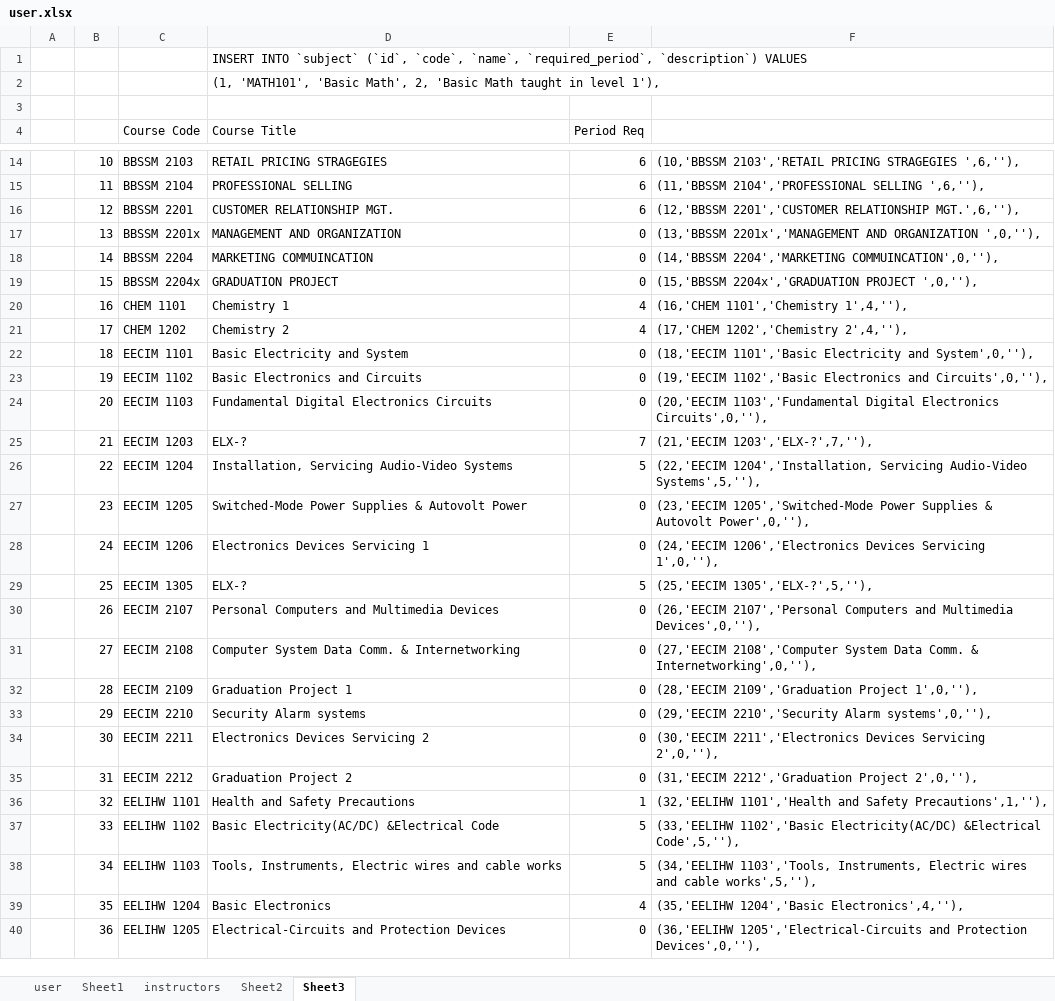
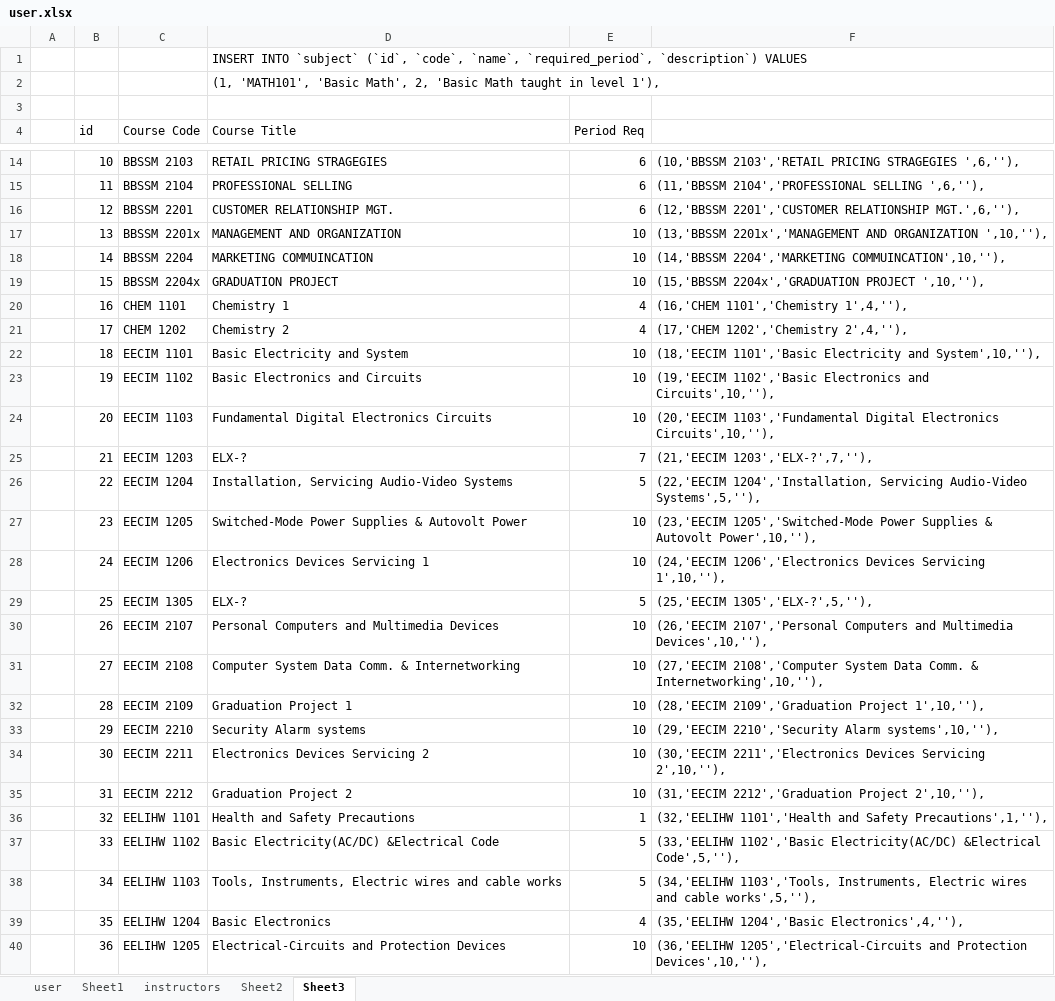
Before and after one commit to ercson-R8/vet-css, an Excel workbook: csv/user.xlsx, sheet Sheet3, drawn as a sheet; only a part is shown, gaps mark what is left out; values as stored, in another font and other column widths than the file's, no borders; the diff covers the shown part only; the diff names each change by its address in the sheet, - before the commit and + after, or states it on an @@ line.

```diff
--- a/csv/user.xlsx (sheet Sheet3)
+++ b/csv/user.xlsx (sheet Sheet3)
-B4: (empty)
+B4: id
-E17:E19 (Period Req): 0
+E17:E19 (Period Req): 10
-F17: …AND ORGANIZATION ',0,''),
+F17: …AND ORGANIZATION ',10,''),
-F18: (14,'BBSSM 2204','MARKETING COMMUINCATION',0,''),
+F18: (14,'BBSSM 2204','MARKETING COMMUINCATION',10,''),
-F19: …2204x','GRADUATION PROJECT ',0,''),
+F19: …2204x','GRADUATION PROJECT ',10,''),
-E22:E24 (Period Req): 0
+E22:E24 (Period Req): 10
-F22: …Electricity and System',0,''),
+F22: …Electricity and System',10,''),
-F23: …Electronics and Circuits',0,''),
+F23: …Electronics and Circuits',10,''),
-F24: …Digital Electronics Circuits',0,''),
+F24: …Digital Electronics Circuits',10,''),
-E27:E28 (Period Req): 0
+E27:E28 (Period Req): 10
-F27: …& Autovolt Power',0,''),
+F27: …& Autovolt Power',10,''),
-F28: …Devices Servicing 1',0,''),
+F28: …Devices Servicing 1',10,''),
-E30:E35 (Period Req): 0
+E30:E35 (Period Req): 10
-F30: …and Multimedia Devices',0,''),
+F30: …and Multimedia Devices',10,''),
-F31: …Comm. & Internetworking',0,''),
+F31: …Comm. & Internetworking',10,''),
-F32: …2109','Graduation Project 1',0,''),
+F32: …2109','Graduation Project 1',10,''),
-F33: …2210','Security Alarm systems',0,''),
+F33: …2210','Security Alarm systems',10,''),
-F34: …Devices Servicing 2',0,''),
+F34: …Devices Servicing 2',10,''),
-F35: …2212','Graduation Project 2',0,''),
+F35: …2212','Graduation Project 2',10,''),
-E40 (Period Req): 0
+E40 (Period Req): 10
-F40: …and Protection Devices',0,''),
+F40: …and Protection Devices',10,''),
```
Also changed, not shown: 10 edited cells elsewhere in this sheet, sheet instructors, 13 other files.
